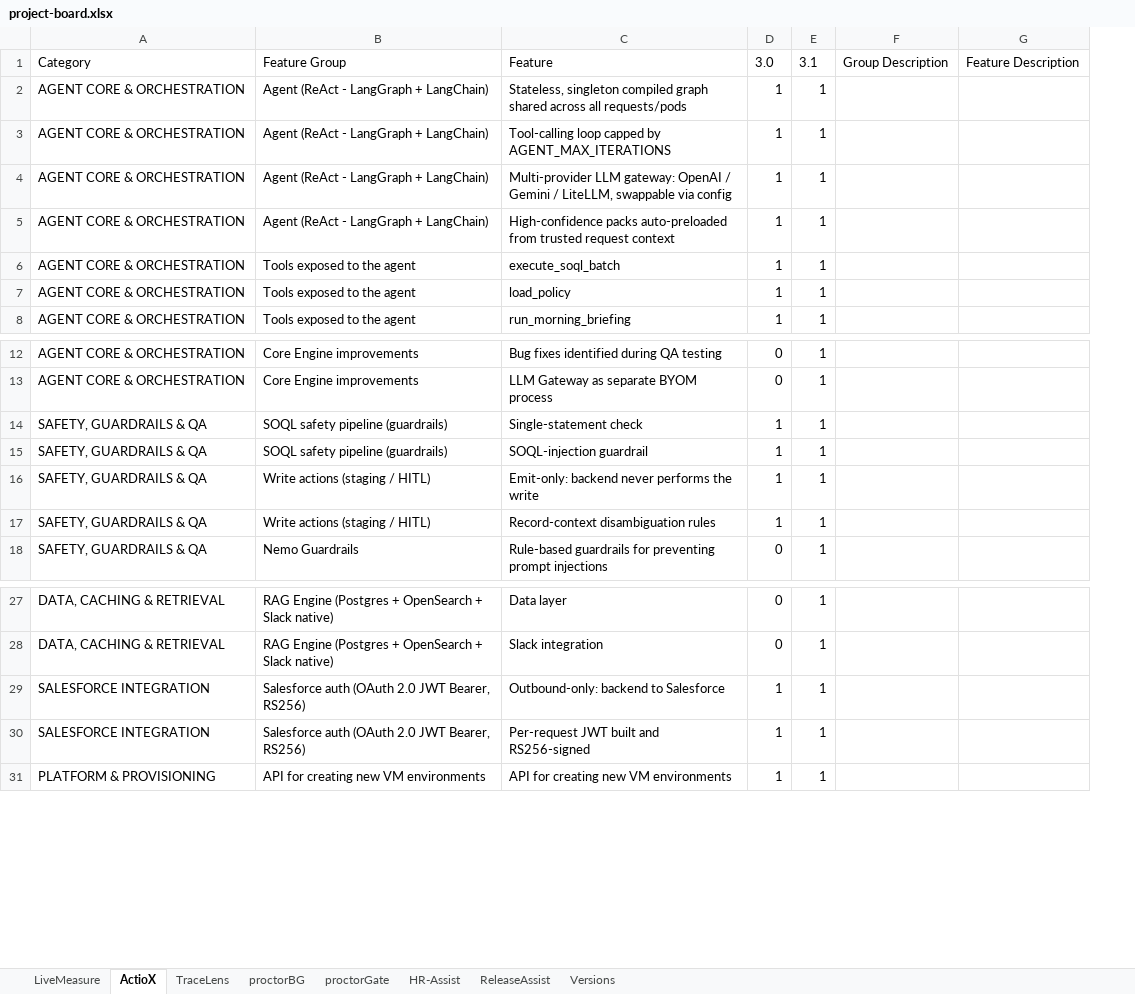
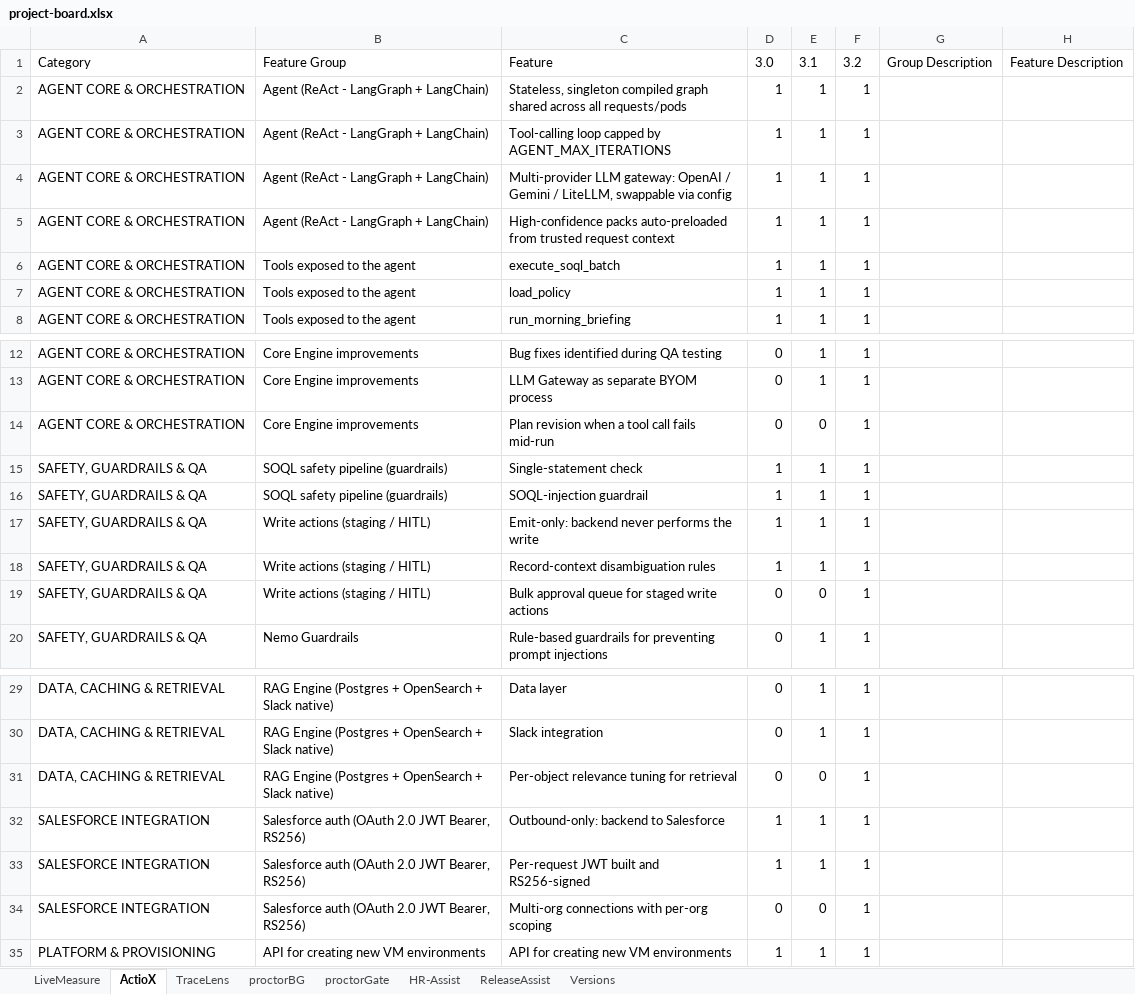
Before and after one commit to AI-First-Lab/project-board, an Excel workbook: data/project-board.xlsx, sheet ActioX, drawn as a sheet; only a part is shown, gaps mark what is left out; values as stored, in another font and other column widths than the file's, no borders; the diff names each change by its address in the sheet, - before the commit and + after, or states it on an @@ line.

```diff
--- a/data/project-board.xlsx (sheet ActioX)
+++ b/data/project-board.xlsx (sheet ActioX)
+column F, rows 1-8: 3.2 | 1 | 1 | 1 | 1 | 1 | 1 | 1; rows 12-13: 1 | 1; rows 15-18: all 1; row 20: 1; rows 29-30: 1 | 1; rows 32-33: 1 | 1; row 35: 1
+row 14: AGENT CORE & ORCHESTRATION | Core Engine improvements | Plan revision when a tool call fails mid-run | 0 | 0 | 1
+row 19: SAFETY, GUARDRAILS & QA | Write actions (staging / HITL) | Bulk approval queue for staged write actions | 0 | 0 | 1
+row 31: DATA, CACHING & RETRIEVAL | RAG Engine (Postgres + OpenSearch + Slack native) | Per-object relevance tuning for retrieval | 0 | 0 | 1
+row 34: SALESFORCE INTEGRATION | Salesforce auth (OAuth 2.0 JWT Bearer, RS256) | Multi-org connections with per-org scoping | 0 | 0 | 1
```
Also changed, not shown: sheet Versions, 5 other files.
